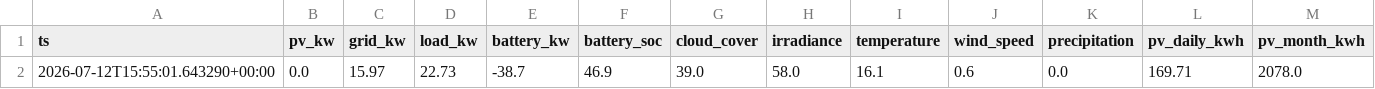
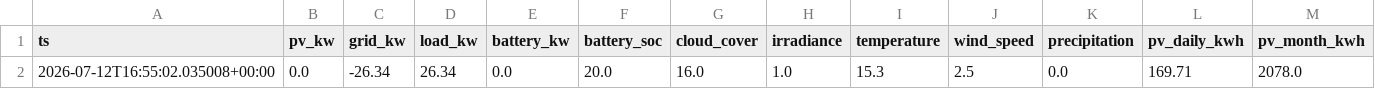
Before and after one commit to ruanvanheerden97/voltano-millenial-billing, a CSV file: live_latest.csv, drawn as a sheet; only a part is shown; the diff names each change by its address in the sheet, - before the commit and + after, or states it on an @@ line.

```diff
--- a/live_latest.csv
+++ b/live_latest.csv
-A2 (ts): 2026-07-12T15:55:01.643290+00:00
+A2 (ts): 2026-07-12T16:55:02.035008+00:00
-C2 (grid_kw): 15.97
+C2 (grid_kw): -26.34
-D2 (load_kw): 22.73
+D2 (load_kw): 26.34
-E2 (battery_kw): -38.7
+E2 (battery_kw): 0.0
-F2 (battery_soc): 46.9
+F2 (battery_soc): 20.0
-G2 (cloud_cover): 39.0
+G2 (cloud_cover): 16.0
-H2 (irradiance): 58.0
+H2 (irradiance): 1.0
-I2 (temperature): 16.1
+I2 (temperature): 15.3
-J2 (wind_speed): 0.6
+J2 (wind_speed): 2.5
```
Also changed, not shown: live_history.csv.
